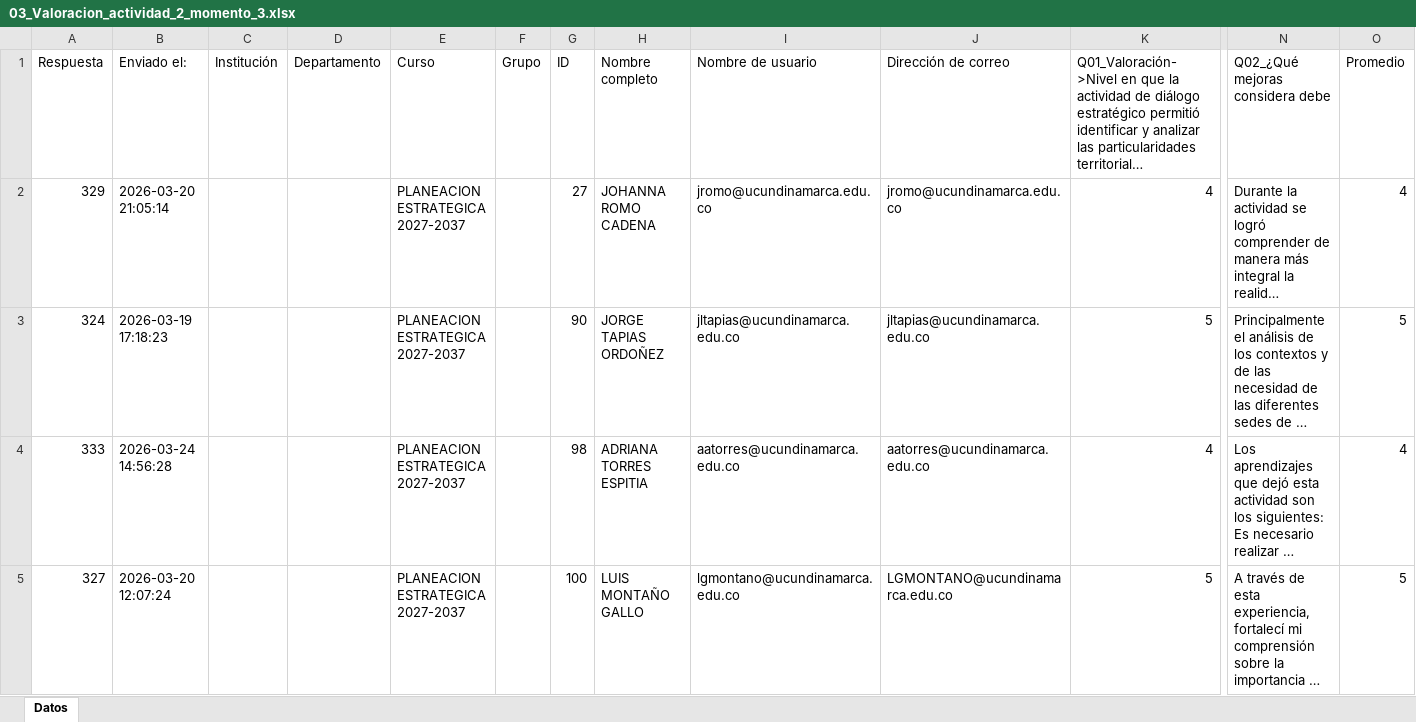
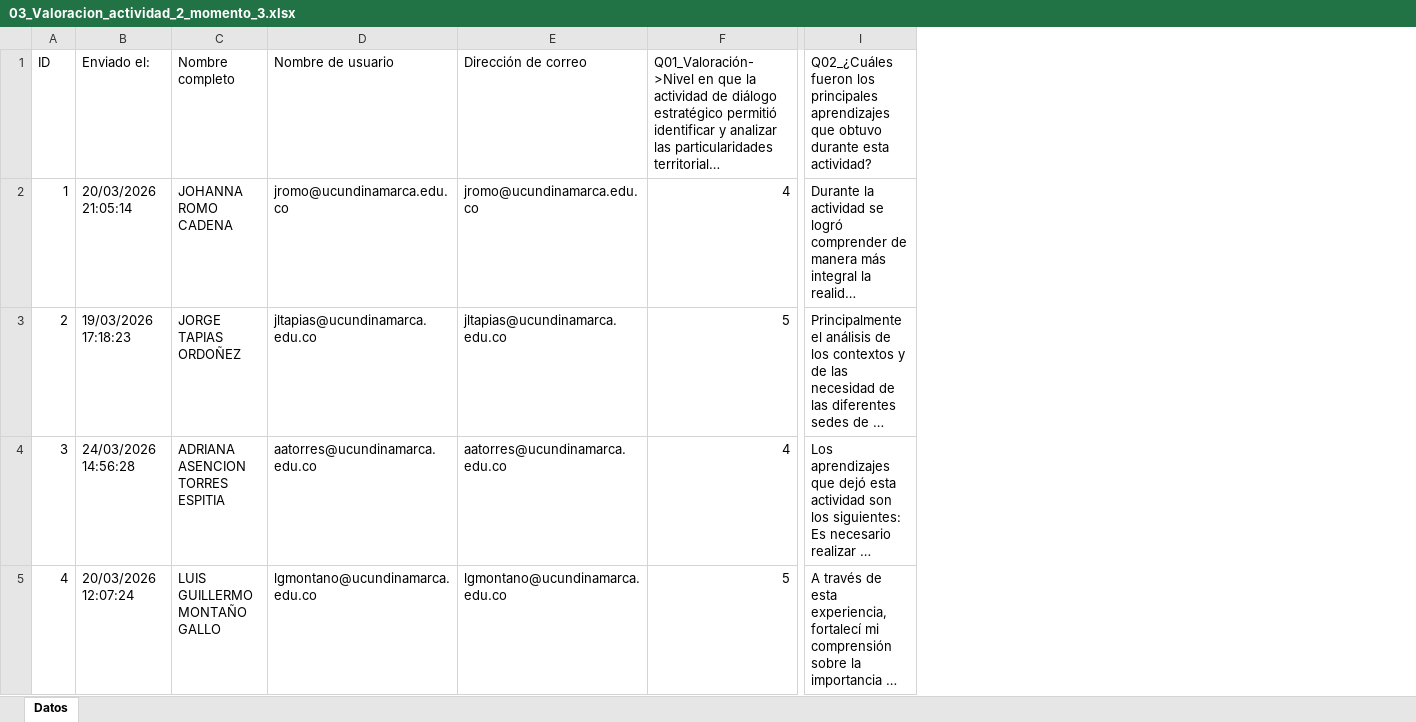
Before and after one commit to DarwinDev44/planeacion-estrategica, an Excel workbook: Analitica actividades momentos/03_Valoracion_actividad_2_momento_3.xlsx, sheet Datos, drawn as a sheet; only a part is shown, gaps mark what is left out; long unchanged cells end in …; values as stored, in another font and other column widths than the file's, no cell formats; table styles not drawn; removed rows and columns are numbered as before the commit, all else as after; the diff covers the shown part only; the diff names each change by its address in the sheet, - before the commit and + after, or states it on an @@ line.

```diff
--- a/Analitica actividades momentos/03_Valoracion_actividad_2_momento_3.xlsx (sheet Datos)
+++ b/Analitica actividades momentos/03_Valoracion_actividad_2_momento_3.xlsx (sheet Datos)
-column A (Respuesta), rows 2-5: 329 | 324 | 333 | 327
+column A (ID), rows 2-5: 1 | 2 | 3 | 4
-column C (Institución), empty
-column D (Departamento), empty
-column E (Curso), rows 2-5: all PLANEACION ESTRATEGICA 2027-2037
-column F (Grupo), empty
-column G (ID), rows 2-5: 27 | 90 | 98 | 100
-column O (Promedio), rows 2-5: 4 | 5 | 4 | 5
-I1: Q02_¿Qué mejoras considera debe
+I1: Q02_¿Cuáles fueron los principales aprendizajes que obtuvo durante esta actividad?
-B2 (Enviado el:): 2026-03-20 21:05:14
+B2 (Enviado el:): 20/03/2026 21:05:14
-B3 (Enviado el:): 2026-03-19 17:18:23
+B3 (Enviado el:): 19/03/2026 17:18:23
-B4 (Enviado el:): 2026-03-24 14:56:28
+B4 (Enviado el:): 24/03/2026 14:56:28
-C4 (Nombre completo): ADRIANA TORRES ESPITIA
+C4 (Nombre completo): ADRIANA ASENCION TORRES ESPITIA
-B5 (Enviado el:): 2026-03-20 12:07:24
+B5 (Enviado el:): 20/03/2026 12:07:24
-C5 (Nombre completo): LUIS MONTAÑO GALLO
+C5 (Nombre completo): LUIS GUILLERMO MONTAÑO GALLO
-E5 (Dirección de correo): LGMONTANO@ucundinamarca.edu.co
+E5 (Dirección de correo): lgmontano@ucundinamarca.edu.co
```
Also changed, not shown: 9 added rows and 57 edited cells elsewhere in this sheet, cell formats, Analitica actividades momentos/02_Valoracion_actividad_1_momento_3.xlsx, Analitica actividades momentos/04_Valoracion_actividad_3_momento_3.xlsx, 12 other files.
